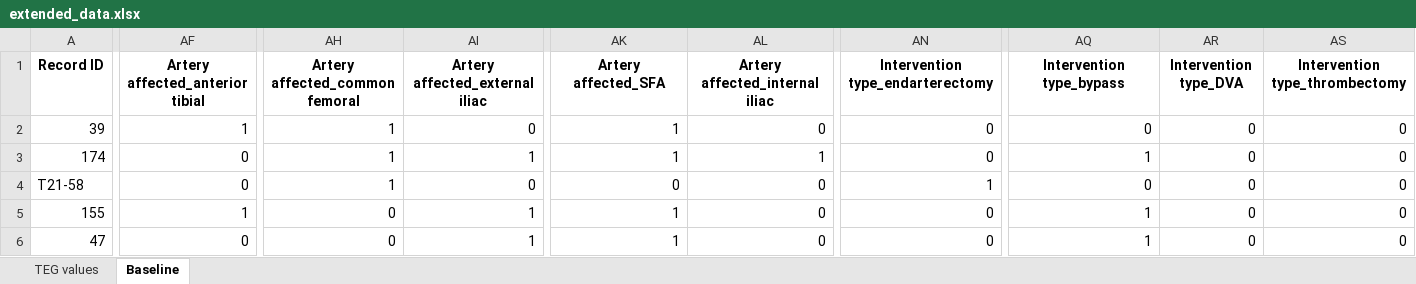
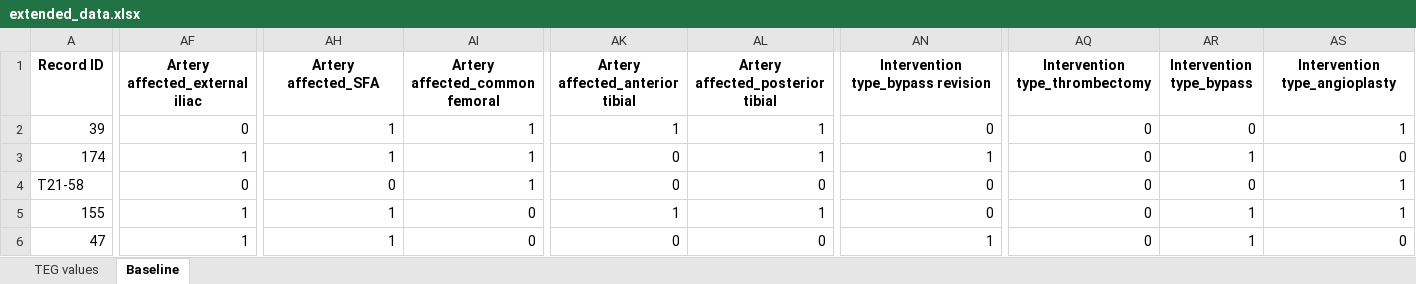
Before and after one commit to kstack21/CapstoneC2023, an Excel workbook: data/extended_data.xlsx, sheet Baseline, drawn as a sheet; only a part is shown, gaps mark what is left out; values as stored, in another font and other column widths than the file's, no borders; the diff covers the shown part only; the diff names each change by its address in the sheet, - before the commit and + after, or states it on an @@ line.

```diff
--- a/data/extended_data.xlsx (sheet Baseline)
+++ b/data/extended_data.xlsx (sheet Baseline)
-AF1: Artery affected_anterior tibial
+AF1: Artery affected_external iliac
-AH1: Artery affected_common femoral
+AH1: Artery affected_SFA
-AI1: Artery affected_external iliac
+AI1: Artery affected_common femoral
-AK1: Artery affected_SFA
+AK1: Artery affected_anterior tibial
-AL1: Artery affected_internal iliac
+AL1: Artery affected_posterior tibial
-AN1: Intervention type_endarterectomy
+AN1: Intervention type_bypass revision
-AQ1: Intervention type_bypass
+AQ1: Intervention type_thrombectomy
-AR1: Intervention type_DVA
+AR1: Intervention type_bypass
-AS1: Intervention type_thrombectomy
+AS1: Intervention type_angioplasty
-AF2 (Artery affected_external iliac): 1
+AF2 (Artery affected_external iliac): 0
-AI2 (Artery affected_common femoral): 0
+AI2 (Artery affected_common femoral): 1
-AL2 (Artery affected_posterior tibial): 0
+AL2 (Artery affected_posterior tibial): 1
-AS2 (Intervention type_angioplasty): 0
+AS2 (Intervention type_angioplasty): 1
-AF3 (Artery affected_external iliac): 0
+AF3 (Artery affected_external iliac): 1
-AK3 (Artery affected_anterior tibial): 1
+AK3 (Artery affected_anterior tibial): 0
-AN3: 0
+AN3: 1
-AQ3 (Intervention type_thrombectomy): 1
+AQ3 (Intervention type_thrombectomy): 0
-AR3 (Intervention type_bypass): 0
+AR3 (Intervention type_bypass): 1
-AH4 (Artery affected_SFA): 1
+AH4 (Artery affected_SFA): 0
-AI4 (Artery affected_common femoral): 0
+AI4 (Artery affected_common femoral): 1
-AN4: 1
+AN4: 0
-AS4:AS5 (Intervention type_angioplasty): 0
+AS4:AS5 (Intervention type_angioplasty): 1
-AH5:AH6 (Artery affected_SFA): 0
+AH5:AH6 (Artery affected_SFA): 1
-AI5:AI6 (Artery affected_common femoral): 1
+AI5:AI6 (Artery affected_common femoral): 0
-AL5 (Artery affected_posterior tibial): 0
+AL5 (Artery affected_posterior tibial): 1
-AQ5:AQ6 (Intervention type_thrombectomy): 1
+AQ5:AQ6 (Intervention type_thrombectomy): 0
-AR5:AR6 (Intervention type_bypass): 0
+AR5:AR6 (Intervention type_bypass): 1
-AF6 (Artery affected_external iliac): 0
+AF6 (Artery affected_external iliac): 1
-AK6 (Artery affected_anterior tibial): 1
+AK6 (Artery affected_anterior tibial): 0
-AN6: 0
+AN6: 1
```
Also changed, not shown: 358 edited cells elsewhere in this sheet, sheet TEG values, data/clean_data.xlsx, data/merged_data.xlsx, 4 other files.
